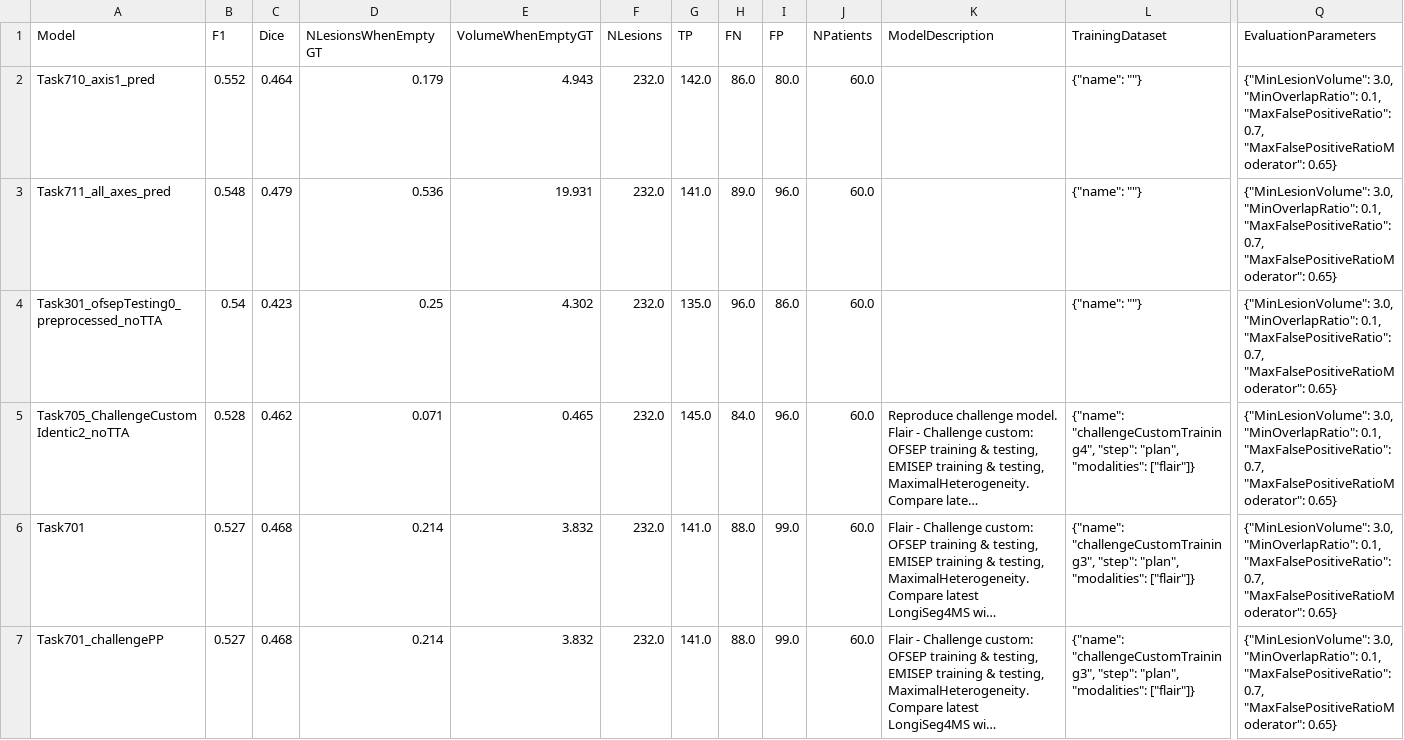
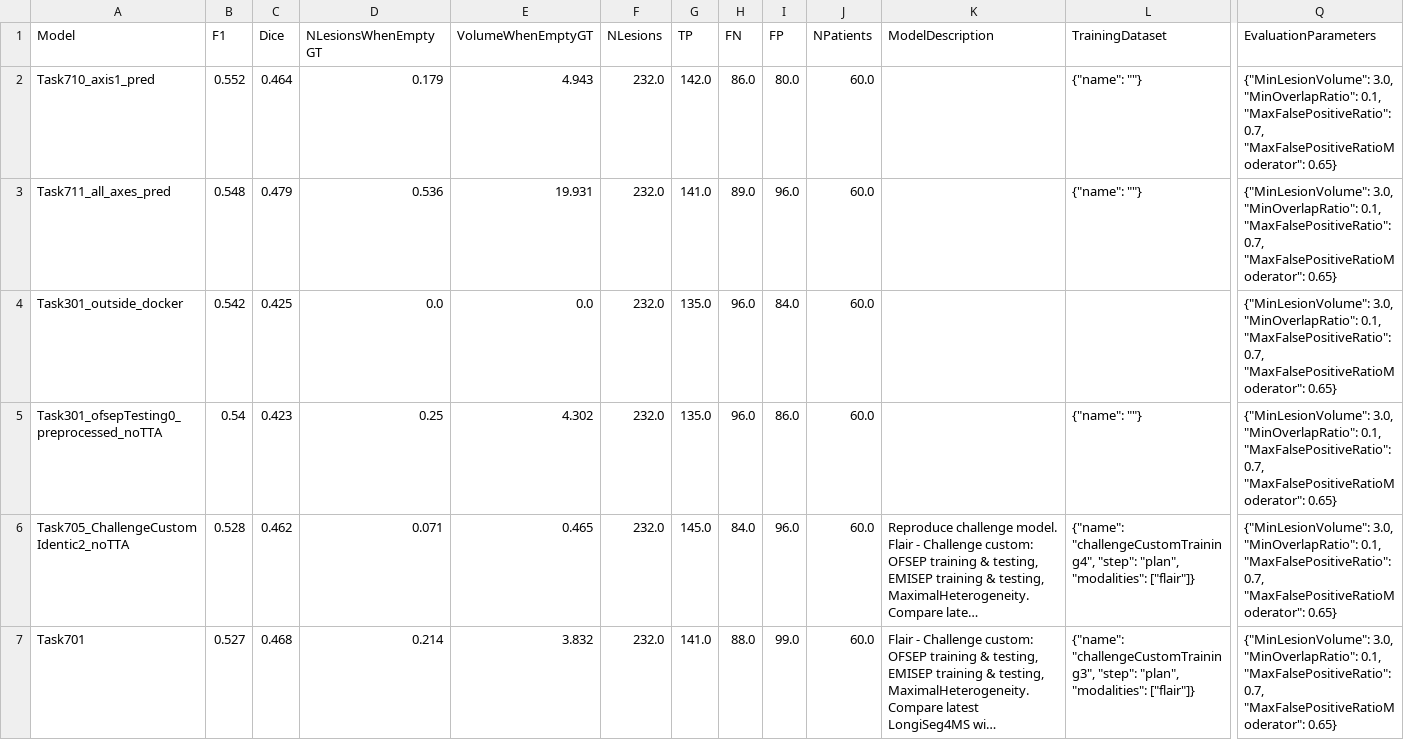
Before and after one commit to arthursw/ms_study, a CSV file: longiseg.csv, drawn as a sheet; only a part is shown, gaps mark what is left out; the shorter side is filled out with more unchanged rows; long unchanged cells end in …; rows hold the shown columns only; the diff names each change by its address in the sheet, - before the commit and + after, or states it on an @@ line.

Commit message:
update longiseg4ms evaluation

```diff
--- a/longiseg.csv
+++ b/longiseg.csv
+row 4: Task301_outside_docker | 0.542 | 0.425 | 0.0 | 0.0 | 232.0 | 135.0 | 96.0 | 84.0 | 60.0 |  |  | {"MinLesionVolume": 3.0, "MinOverlapRatio": 0.1, "MaxFalsePositiveRatio": 0.7, "MaxFalsePositiveRatioModerator": 0.65}
```
